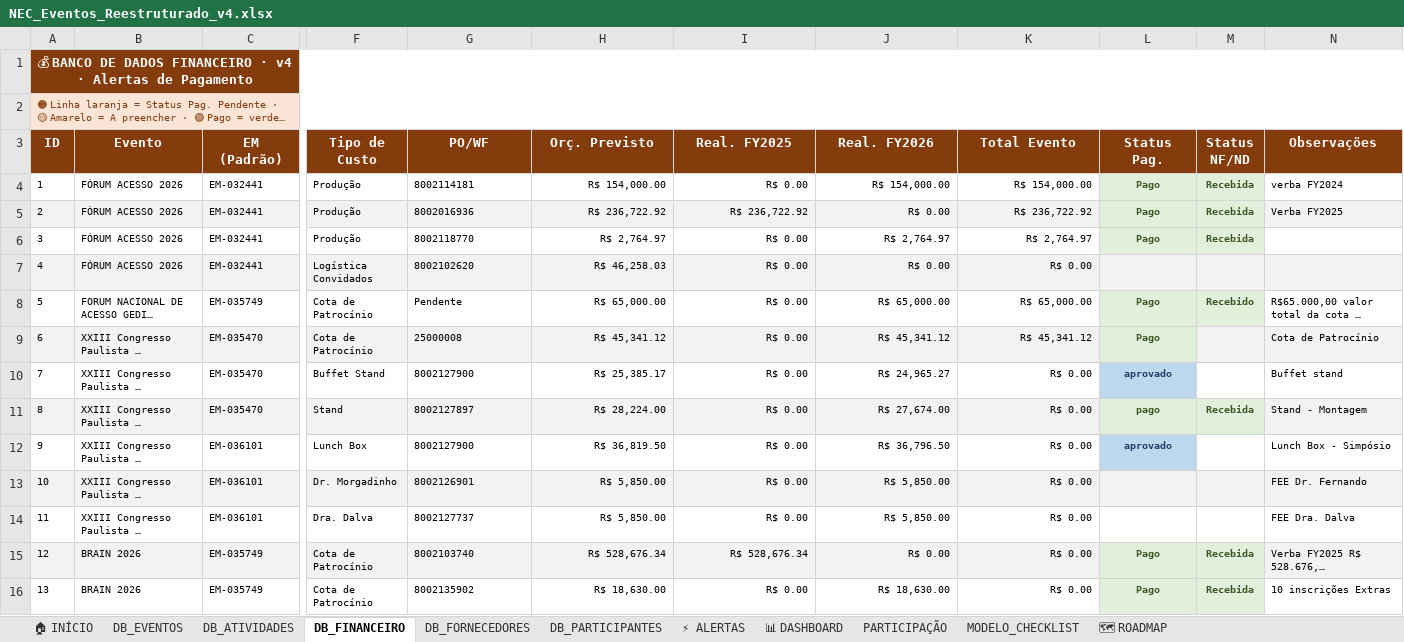
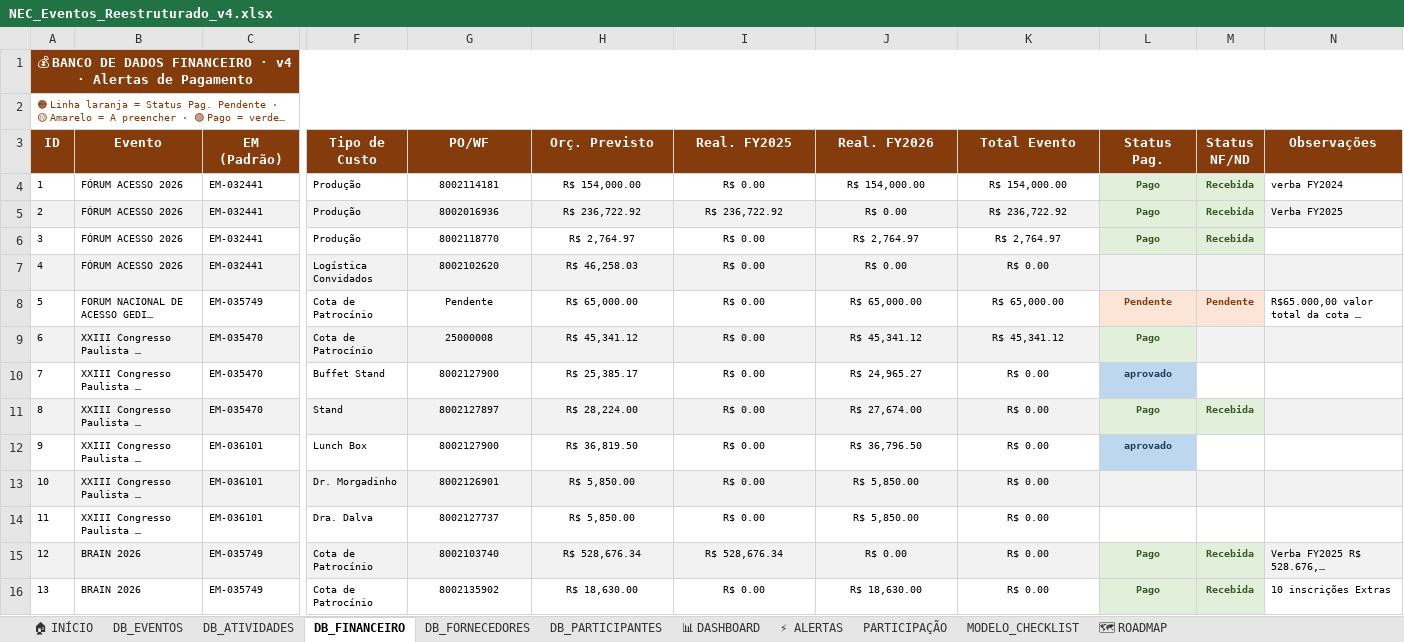
Before and after one commit to Femartignon/Femartignon, an Excel workbook: NEC_Eventos_Reestruturado_v4.xlsx, sheet DB_FINANCEIRO, drawn as a sheet; only a part is shown, gaps mark what is left out; long unchanged cells end in …; values as stored, in another font and other column widths than the file's, no borders; conditional formats and table styles not drawn; the diff covers the shown part only; the diff names each change by its address in the sheet, - before the commit and + after, or states it on an @@ line.

```diff
--- a/NEC_Eventos_Reestruturado_v4.xlsx (sheet DB_FINANCEIRO)
+++ b/NEC_Eventos_Reestruturado_v4.xlsx (sheet DB_FINANCEIRO)
@@ sheet tab order changed: 🏠 INÍCIO | DB_EVENTOS | DB_ATIVIDADES | DB_FINANCEIRO | DB_FORNECEDORES | DB_PARTICIPANTES | 📊 DASHBOARD | ⚡ ALERTAS | PARTICIPAÇÃO | MODELO_CHECKLIST | 🗺 ROADMAP @@
-A2 fill: #FCE4D6
+A2 fill: none
-G4:G16 alignment: left
+G4:G16 alignment: center
-H4:K16 alignment: right
+H4:K16 alignment: center
-L8 (Status Pag.): Pago
+L8 (Status Pag.): Pendente
@@ L8:M8 fill: #E2EFDA → #FCE4D6, text colour: #375623 → #843C0C @@
-M8 (Status NF/ND): Recebido
+M8 (Status NF/ND): Pendente
-N9 (Observações): Cota de Patrocínio
+N9 (Observações): (empty)
-N10 (Observações): Buffet stand
+N10 (Observações): (empty)
-L11 (Status Pag.): pago
+L11 (Status Pag.): Pago
-N11 (Observações): Stand - Montagem
+N11 (Observações): (empty)
-N12 (Observações): Lunch Box - Simpósio
+N12 (Observações): (empty)
-N13 (Observações): FEE Dr. Fernando
+N13 (Observações): (empty)
-N14 (Observações): FEE Dra. Dalva
+N14 (Observações): (empty)
```
Also changed, not shown: 3 edited cells and cell formats elsewhere in this sheet, sheet DB_ATIVIDADES, sheet 📊 DASHBOARD, sheet DB_EVENTOS, sheet DB_PARTICIPANTES, sheet ⚡ ALERTAS, sheet PARTICIPAÇÃO, 2 more sheets, 2 other files.
